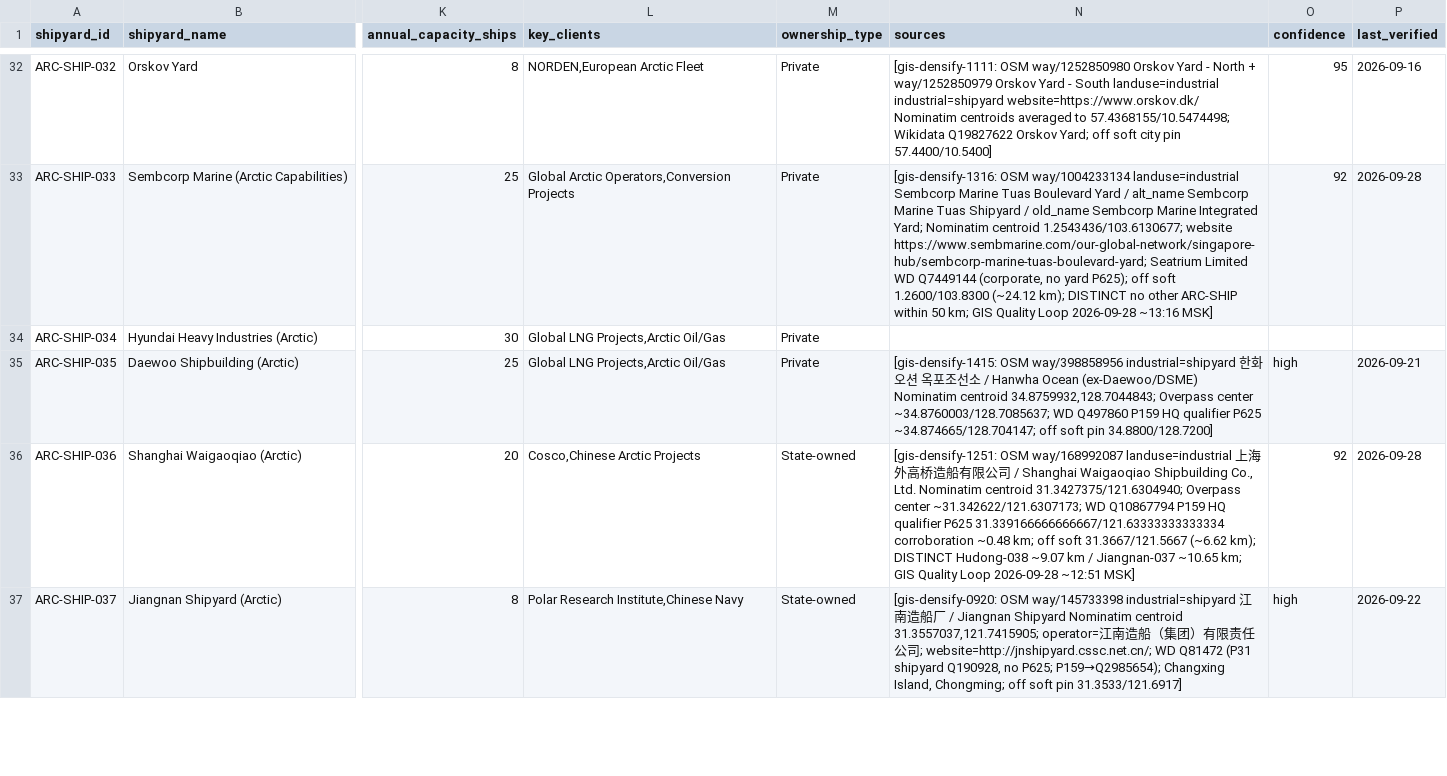
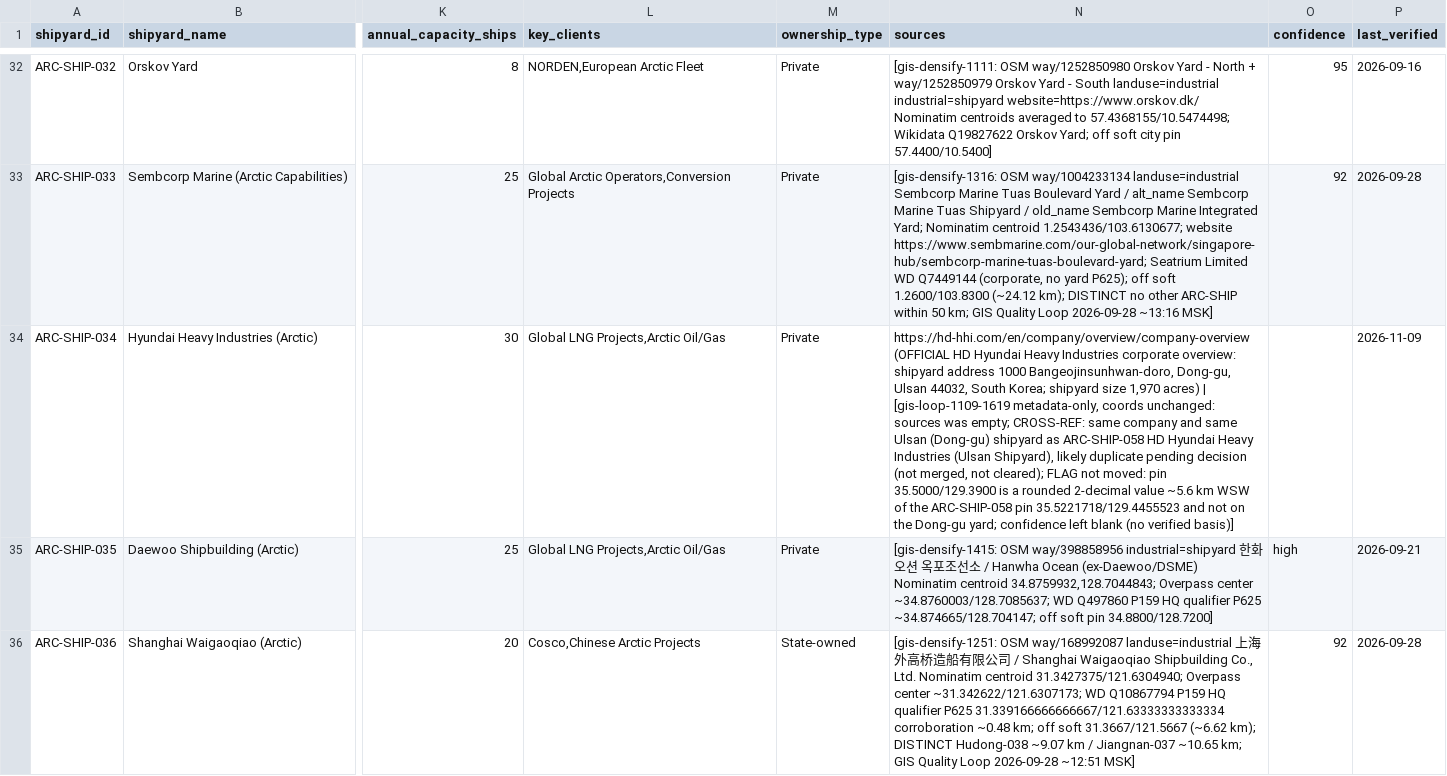
Before and after one commit to International-Arctic/Arctic-Trade-Lanes, a CSV file: dataset/shipbuilding_facilities.csv, drawn as a sheet; only a part is shown, gaps mark what is left out; the shorter side is filled out with more unchanged rows; the diff names each change by its address in the sheet, - before the commit and + after, or states it on an @@ line.

Commit message:
data(shipyards): ARC-SHIP-034 HHI Ulsan: add official HD HHI source (empty before), cross-ref ARC-SHIP-058 (same Ulsan yard, likely duplicate, not merged), flag rounded pin ~5.6 km off (not moved); metadata-only, coords unchanged

```diff
--- a/dataset/shipbuilding_facilities.csv
+++ b/dataset/shipbuilding_facilities.csv
-N34 (sources): (empty)
+N34 (sources): https://hd-hhi.com/en/company/overview/company-overview (OFFICIAL HD Hyundai Heavy Industries corporate overview: shipyard address 1000 Bangeojinsunhwan-doro, Dong-gu, Ulsan 44032, South Korea; shipyard size 1,970 acres) | [gis-loop-1109-1619 metadata-only, coords unchanged: sources was empty; CROSS-REF: same company and same Ulsan (Dong-gu) shipyard as ARC-SHIP-058 HD Hyundai Heavy Industries (Ulsan Shipyard), likely duplicate pending decision (not merged, not cleared); FLAG not moved: pin 35.5000/129.3900 is a rounded 2-decimal value ~5.6 km WSW of the ARC-SHIP-058 pin 35.5221718/129.4455523 and not on the Dong-gu yard; confidence left blank (no verified basis)]
-P34 (last_verified): (empty)
+P34 (last_verified): 2026-11-09
```
Also changed, not shown: shipbuilding_facilities.csv.
